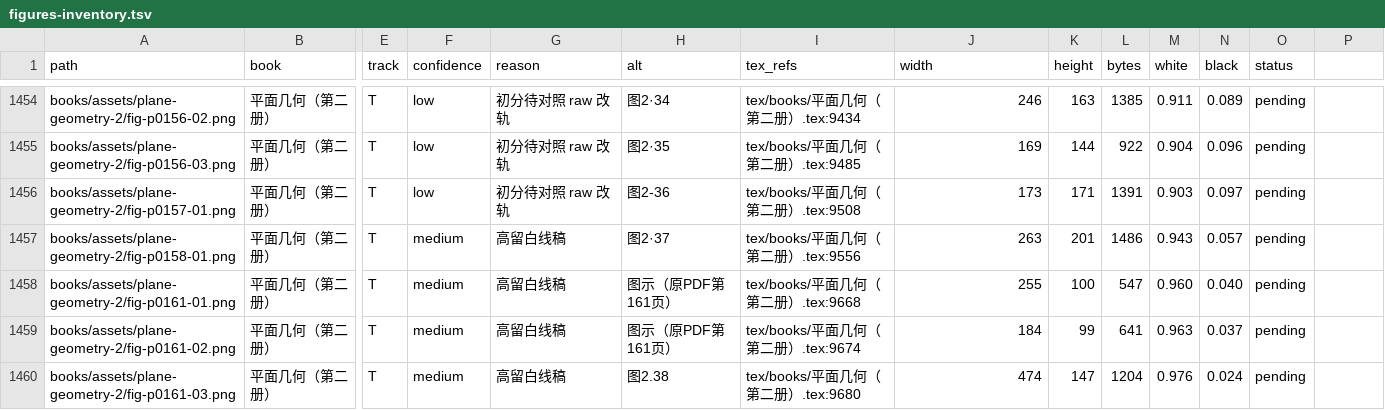
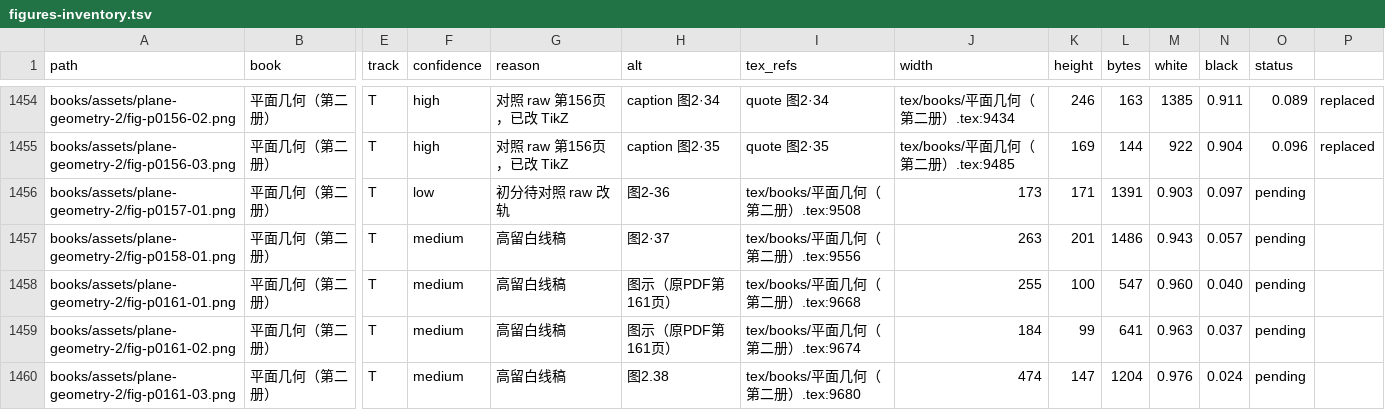
Before and after one commit to kenyon-wong/shulihua-tex, a TSV file: docs/figures-inventory.tsv, drawn as a sheet; only a part is shown, gaps mark what is left out; the diff covers the shown part only; the diff names each change by its address in the sheet, - before the commit and + after, or states it on an @@ line.

Commit message:
平面几何第二册: replace 8 track T circle figures with TikZ.
习题与图2·33–2·35（切线/割线/最短弦）；对照 raw 第153–156页。

```diff
--- a/docs/figures-inventory.tsv
+++ b/docs/figures-inventory.tsv
-F1454:F1455 (confidence): low
+F1454:F1455 (confidence): high
-G1454:G1455 (reason): 初分待对照 raw 改轨
+G1454:G1455 (reason): 对照 raw 第156页，已改 TikZ
-H1454 (alt): 图2·34
+H1454 (alt): caption 图2·34
-I1454 (tex_refs): tex/books/平面几何（第二册）.tex:9434
+I1454 (tex_refs): quote 图2·34
-J1454 (width): 246
+J1454 (width): tex/books/平面几何（第二册）.tex:9434
-K1454 (height): 163
+K1454 (height): 246
-L1454 (bytes): 1385
+L1454 (bytes): 163
-M1454 (white): 0.911
+M1454 (white): 1385
-N1454 (black): 0.089
+N1454 (black): 0.911
-O1454 (status): pending
+O1454 (status): 0.089
-P1454:P1455: (empty)
+P1454:P1455: replaced
-H1455 (alt): 图2·35
+H1455 (alt): caption 图2·35
-I1455 (tex_refs): tex/books/平面几何（第二册）.tex:9485
+I1455 (tex_refs): quote 图2·35
-J1455 (width): 169
+J1455 (width): tex/books/平面几何（第二册）.tex:9485
-K1455 (height): 144
+K1455 (height): 169
-L1455 (bytes): 922
+L1455 (bytes): 144
-M1455 (white): 0.904
+M1455 (white): 922
-N1455 (black): 0.096
+N1455 (black): 0.904
-O1455 (status): pending
+O1455 (status): 0.096
```
Also changed, not shown: 66 edited cells elsewhere in this file, 1 other file.
